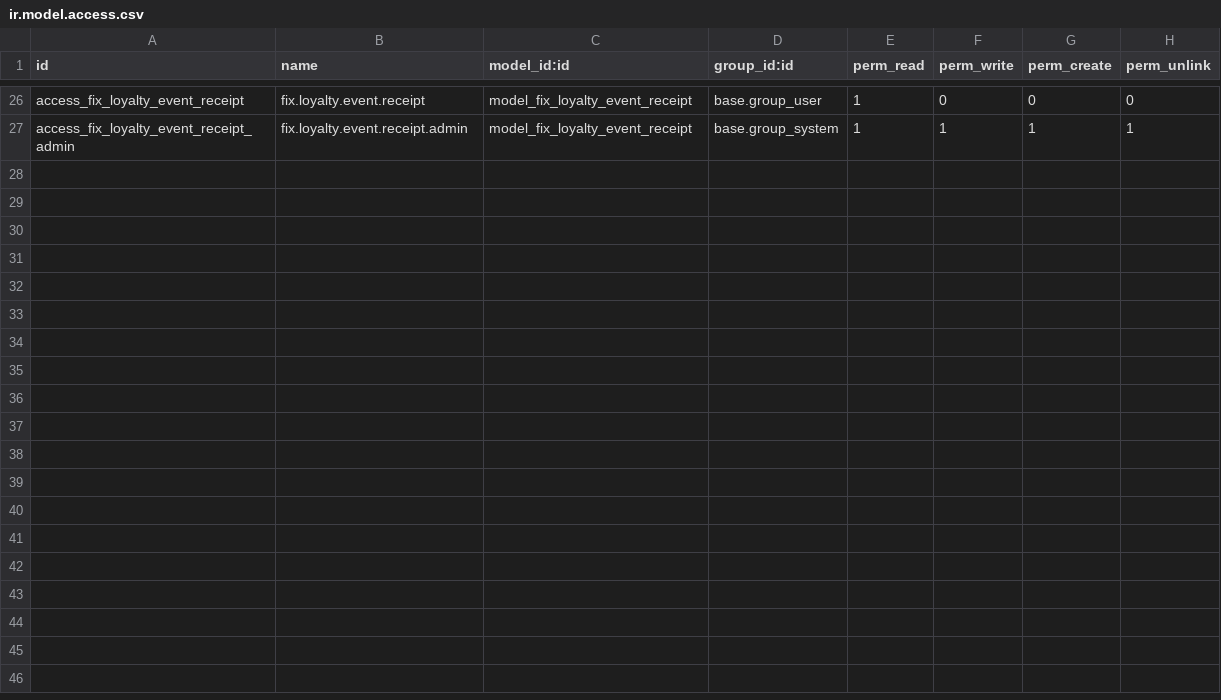
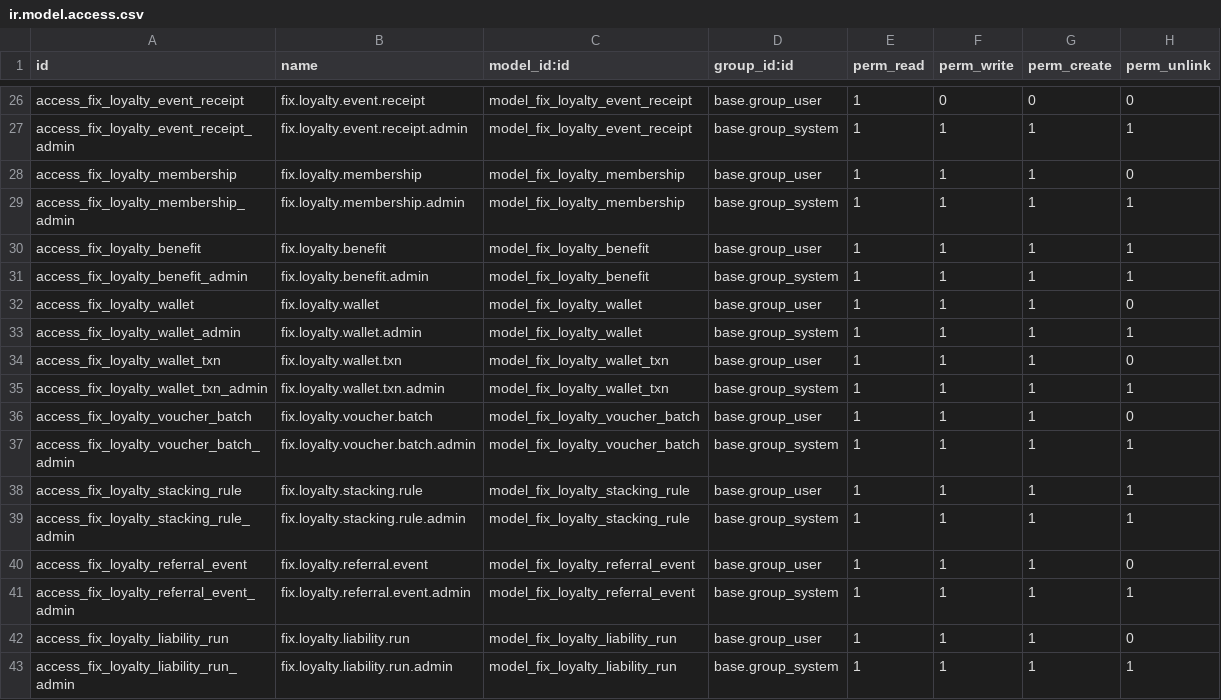
Before and after one commit to maz279/1000fix_new_erp_system, a CSV file: 1000_fix_codebase/addons/domain/b_customer_engagement/cd_loyalty/security/ir.model.access.csv, drawn as a sheet; only a part is shown, gaps mark what is left out.

```diff
--- a/1000_fix_codebase/addons/domain/b_customer_engagement/cd_loyalty/security/ir.model.access.csv
+++ b/1000_fix_codebase/addons/domain/b_customer_engagement/cd_loyalty/security/ir.model.access.csv
@@ -27 +27,17 @@ access_fix_loyalty_event_receipt,fix.loyalty.event.receipt,model_fix_loyalty_eve
 access_fix_loyalty_event_receipt_admin,fix.loyalty.event.receipt.admin,model_fix_loyalty_event_receipt,base.group_system,1,1,1,1
+access_fix_loyalty_membership,fix.loyalty.membership,model_fix_loyalty_membership,base.group_user,1,1,1,0
+access_fix_loyalty_membership_admin,fix.loyalty.membership.admin,model_fix_loyalty_membership,base.group_system,1,1,1,1
+access_fix_loyalty_benefit,fix.loyalty.benefit,model_fix_loyalty_benefit,base.group_user,1,1,1,1
+access_fix_loyalty_benefit_admin,fix.loyalty.benefit.admin,model_fix_loyalty_benefit,base.group_system,1,1,1,1
+access_fix_loyalty_wallet,fix.loyalty.wallet,model_fix_loyalty_wallet,base.group_user,1,1,1,0
+access_fix_loyalty_wallet_admin,fix.loyalty.wallet.admin,model_fix_loyalty_wallet,base.group_system,1,1,1,1
+access_fix_loyalty_wallet_txn,fix.loyalty.wallet.txn,model_fix_loyalty_wallet_txn,base.group_user,1,1,1,0
+access_fix_loyalty_wallet_txn_admin,fix.loyalty.wallet.txn.admin,model_fix_loyalty_wallet_txn,base.group_system,1,1,1,1
+access_fix_loyalty_voucher_batch,fix.loyalty.voucher.batch,model_fix_loyalty_voucher_batch,base.group_user,1,1,1,0
+access_fix_loyalty_voucher_batch_admin,fix.loyalty.voucher.batch.admin,model_fix_loyalty_voucher_batch,base.group_system,1,1,1,1
+access_fix_loyalty_stacking_rule,fix.loyalty.stacking.rule,model_fix_loyalty_stacking_rule,base.group_user,1,1,1,1
+access_fix_loyalty_stacking_rule_admin,fix.loyalty.stacking.rule.admin,model_fix_loyalty_stacking_rule,base.group_system,1,1,1,1
+access_fix_loyalty_referral_event,fix.loyalty.referral.event,model_fix_loyalty_referral_event,base.group_user,1,1,1,0
+access_fix_loyalty_referral_event_admin,fix.loyalty.referral.event.admin,model_fix_loyalty_referral_event,base.group_system,1,1,1,1
+access_fix_loyalty_liability_run,fix.loyalty.liability.run,model_fix_loyalty_liability_run,base.group_user,1,1,1,0
+access_fix_loyalty_liability_run_admin,fix.loyalty.liability.run.admin,model_fix_loyalty_liability_run,base.group_system,1,1,1,1
```
Also changed, not shown: 18 other files.
